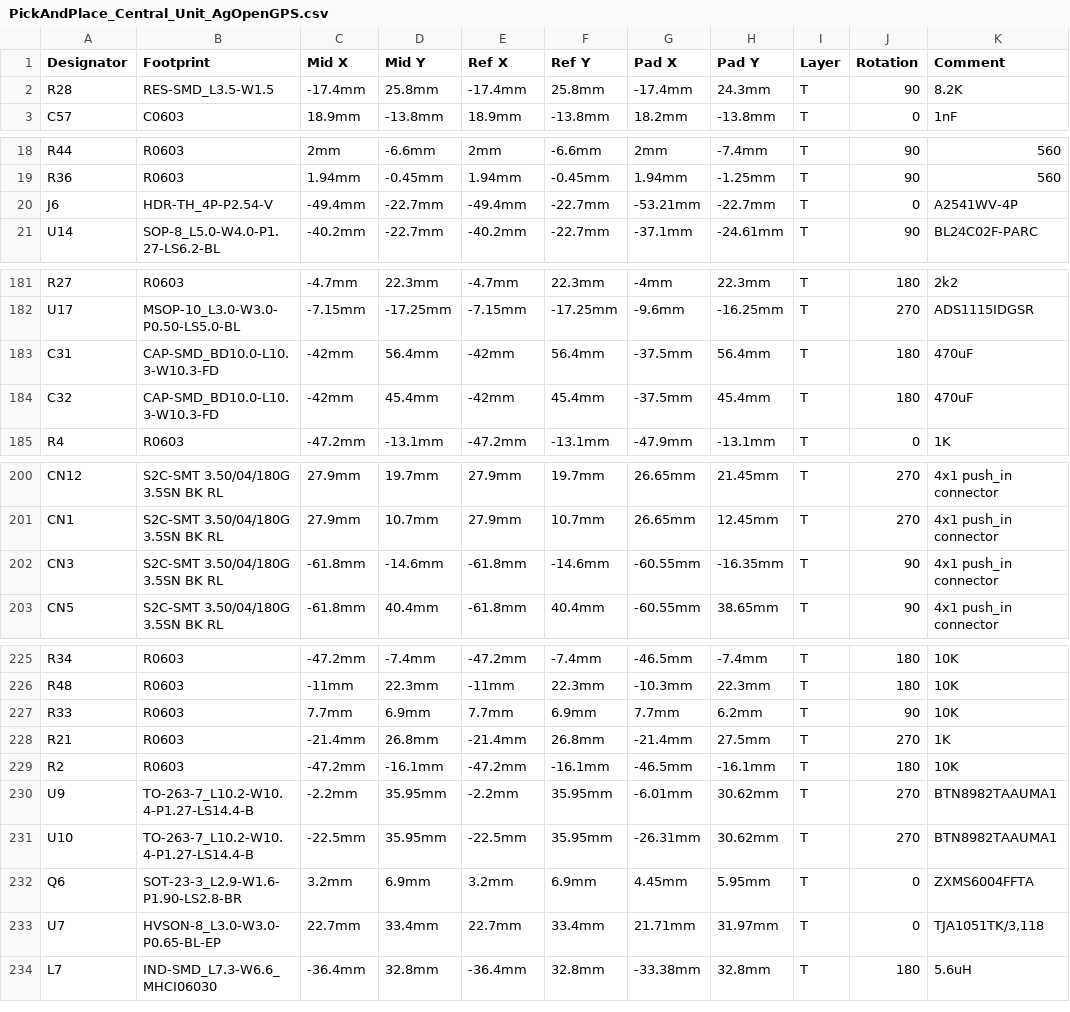
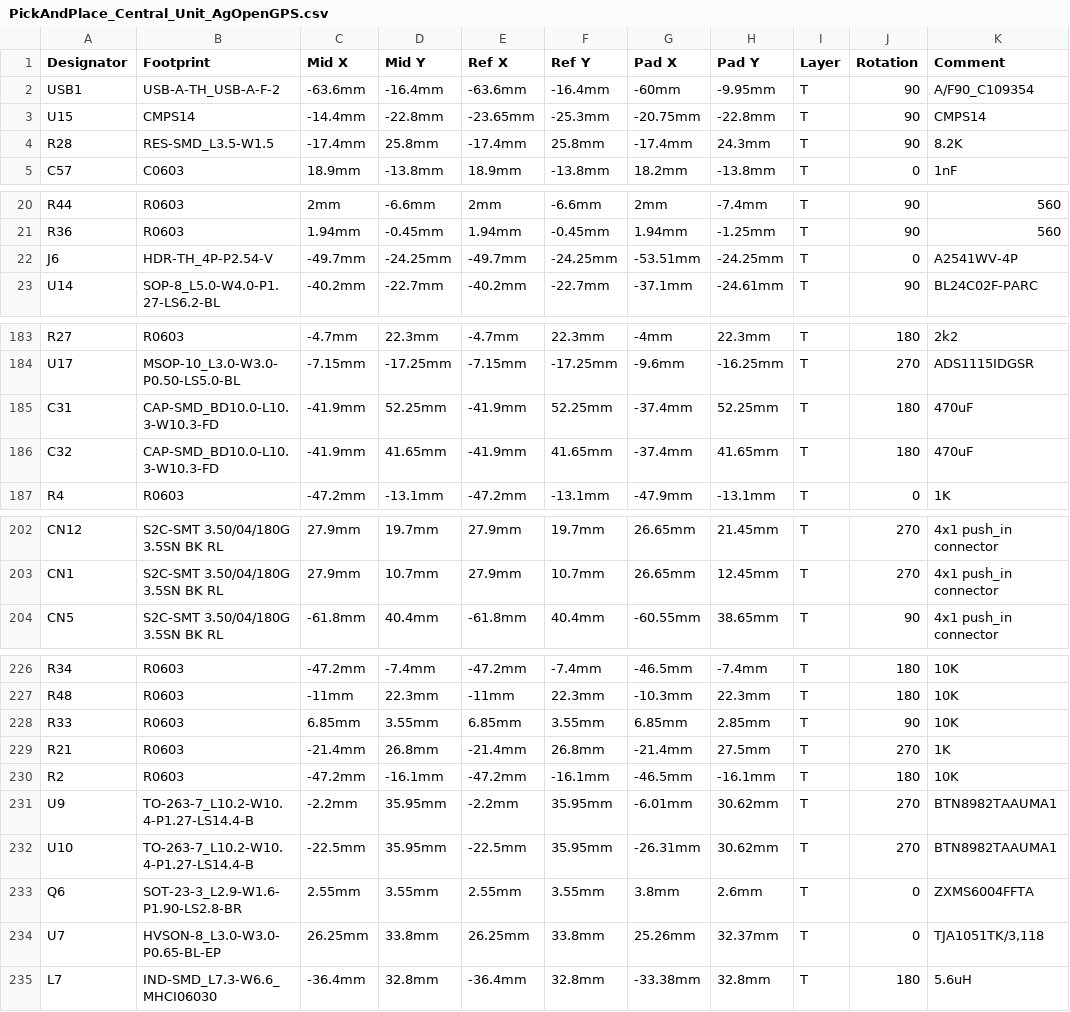
Before and after one commit to GormR/HW_for_AgOpenGPS, a CSV file: central_unit/production_data/PickAndPlace_Central_Unit_AgOpenGPS.csv, drawn as a sheet; only a part is shown, gaps mark what is left out; removed rows and columns are numbered as before the commit, all else as after; the diff covers the shown part only; the diff names each change by its address in the sheet, - before the commit and + after, or states it on an @@ line.

```diff
--- a/central_unit/production_data/PickAndPlace_Central_Unit_AgOpenGPS.csv
+++ b/central_unit/production_data/PickAndPlace_Central_Unit_AgOpenGPS.csv
+row 2: USB1 | USB-A-TH_USB-A-F-2 | -63.6mm | -16.4mm | -63.6mm | -16.4mm | -60mm | -9.95mm | T | 90 | A/F90_C109354
+row 3: U15 | CMPS14 | -14.4mm | -22.8mm | -23.65mm | -25.3mm | -20.75mm | -22.8mm | T | 90 | CMPS14
-C22 (Mid X): -49.4mm
+C22 (Mid X): -49.7mm
-D22 (Mid Y): -22.7mm
+D22 (Mid Y): -24.25mm
-E22 (Ref X): -49.4mm
+E22 (Ref X): -49.7mm
-F22 (Ref Y): -22.7mm
+F22 (Ref Y): -24.25mm
-G22 (Pad X): -53.21mm
+G22 (Pad X): -53.51mm
-H22 (Pad Y): -22.7mm
+H22 (Pad Y): -24.25mm
-C185:C186 (Mid X): -42mm
+C185:C186 (Mid X): -41.9mm
-D185 (Mid Y): 56.4mm
+D185 (Mid Y): 52.25mm
-E185:E186 (Ref X): -42mm
+E185:E186 (Ref X): -41.9mm
-F185 (Ref Y): 56.4mm
+F185 (Ref Y): 52.25mm
-G185:G186 (Pad X): -37.5mm
+G185:G186 (Pad X): -37.4mm
-H185 (Pad Y): 56.4mm
+H185 (Pad Y): 52.25mm
-D186 (Mid Y): 45.4mm
+D186 (Mid Y): 41.65mm
-F186 (Ref Y): 45.4mm
+F186 (Ref Y): 41.65mm
-H186 (Pad Y): 45.4mm
+H186 (Pad Y): 41.65mm
-row 202: CN3 | S2C-SMT 3.50/04/180G 3.5SN BK RL | -61.8mm | -14.6mm | -61.8mm | -14.6mm | -60.55mm | -16.35mm | T | 90 | 4x1 push_in connector
-C228 (Mid X): 7.7mm
+C228 (Mid X): 6.85mm
-D228 (Mid Y): 6.9mm
+D228 (Mid Y): 3.55mm
-E228 (Ref X): 7.7mm
+E228 (Ref X): 6.85mm
-F228 (Ref Y): 6.9mm
+F228 (Ref Y): 3.55mm
-G228 (Pad X): 7.7mm
+G228 (Pad X): 6.85mm
-H228 (Pad Y): 6.2mm
+H228 (Pad Y): 2.85mm
-C233 (Mid X): 3.2mm
+C233 (Mid X): 2.55mm
-D233 (Mid Y): 6.9mm
+D233 (Mid Y): 3.55mm
-E233 (Ref X): 3.2mm
+E233 (Ref X): 2.55mm
-F233 (Ref Y): 6.9mm
+F233 (Ref Y): 3.55mm
-G233 (Pad X): 4.45mm
+G233 (Pad X): 3.8mm
-H233 (Pad Y): 5.95mm
+H233 (Pad Y): 2.6mm
-C234 (Mid X): 22.7mm
+C234 (Mid X): 26.25mm
-D234 (Mid Y): 33.4mm
+D234 (Mid Y): 33.8mm
-E234 (Ref X): 22.7mm
+E234 (Ref X): 26.25mm
-F234 (Ref Y): 33.4mm
+F234 (Ref Y): 33.8mm
-G234 (Pad X): 21.71mm
+G234 (Pad X): 25.26mm
-H234 (Pad Y): 31.97mm
+H234 (Pad Y): 32.37mm
```
Also changed, not shown: 30 edited cells elsewhere in this file, 9 other files.
